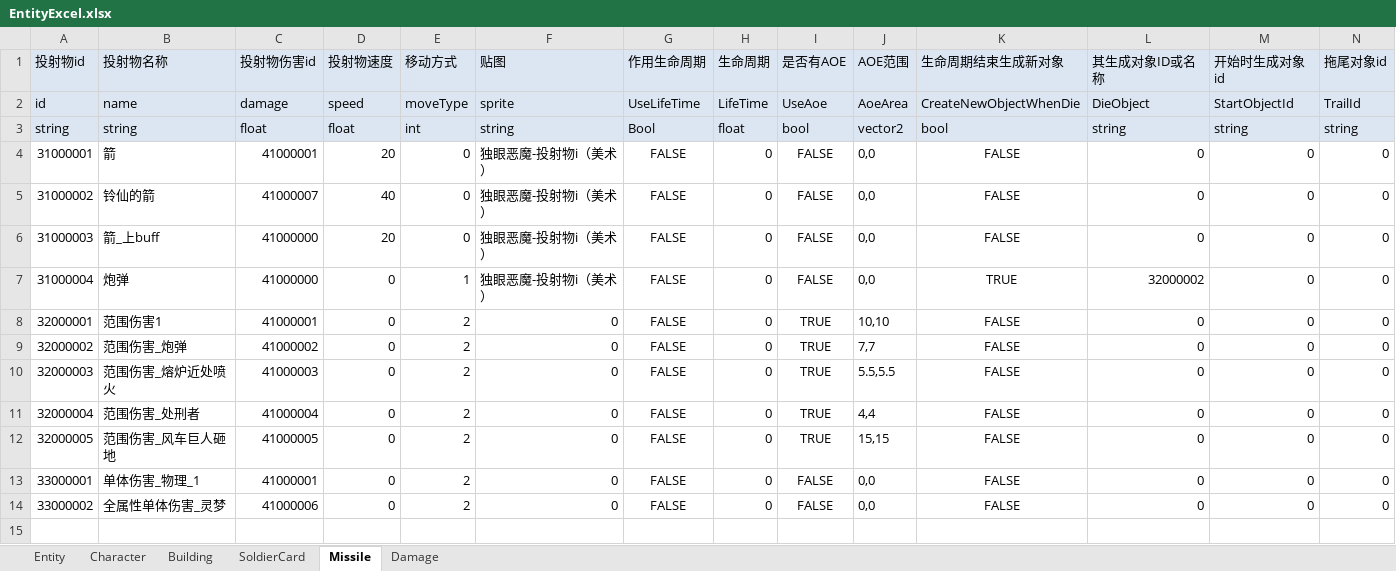
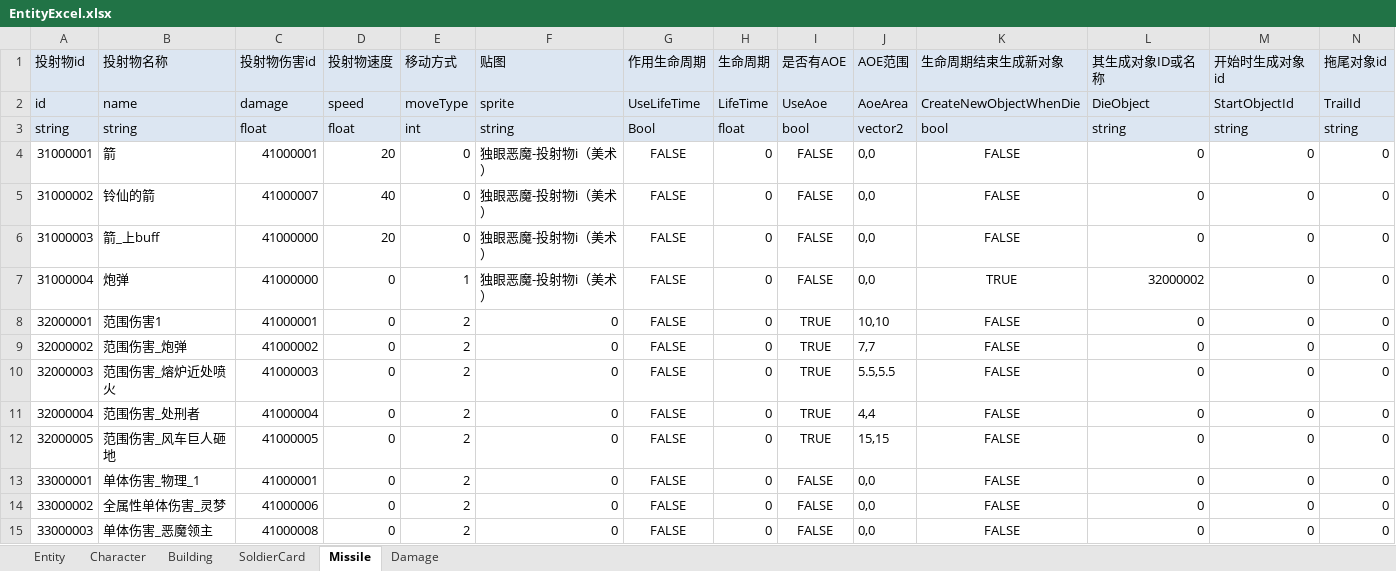
Before and after one commit to FURYDANCE/DemonOverwhelming, an Excel workbook: Assets/Resources/DataTables/EntityExcel.xlsx, sheet Missile, drawn as a sheet; only a part is shown; values as stored, in another font and other column widths than the file's, no borders; rows hold the shown columns only; the diff names each change by its address in the sheet, - before the commit and + after, or states it on an @@ line.

```diff
--- a/Assets/Resources/DataTables/EntityExcel.xlsx (sheet Missile)
+++ b/Assets/Resources/DataTables/EntityExcel.xlsx (sheet Missile)
+row 15: 33000003 | 单体伤害_恶魔领主 | 41000008 | 0 | 2 | 0 | FALSE | 0 | FALSE | 0,0 | FALSE | 0 | 0 | 0
```
Also changed, not shown: sheet Character, sheet Entity, sheet Damage, 48 other files.
